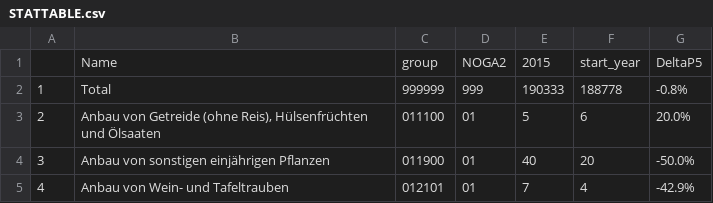
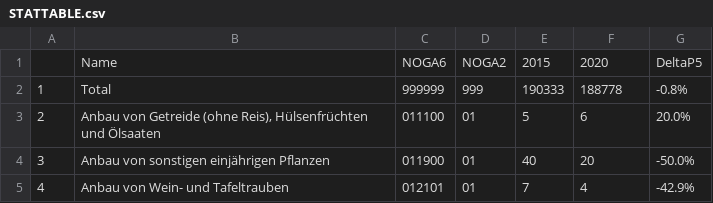
Before and after one commit to blaustat/test, a CSV file: STATTABLE.csv, drawn as a sheet; only a part is shown.

Commit message:
Update STATTABLE.csv

```diff
--- a/STATTABLE.csv
+++ b/STATTABLE.csv
@@ -1,2 +1,2 @@
-"","Name","group","NOGA2","2015","start_year","DeltaP5"
+"","Name","NOGA6","NOGA2","2015","2020","DeltaP5"
 "1","Total","999999","999",190333,188778,"-0.8%"
```
